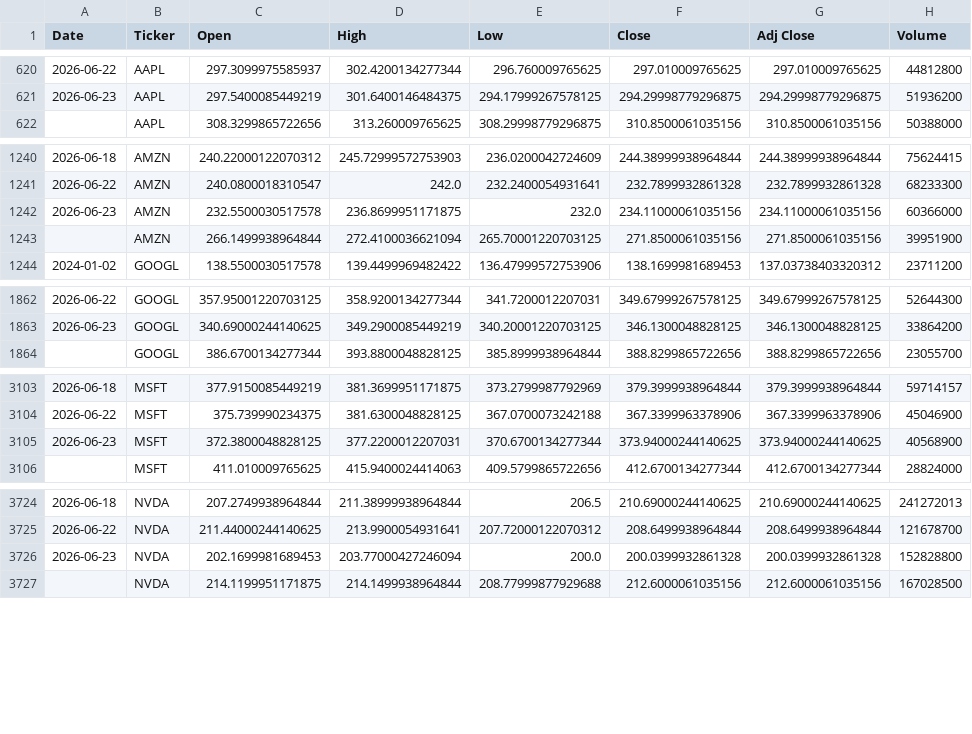
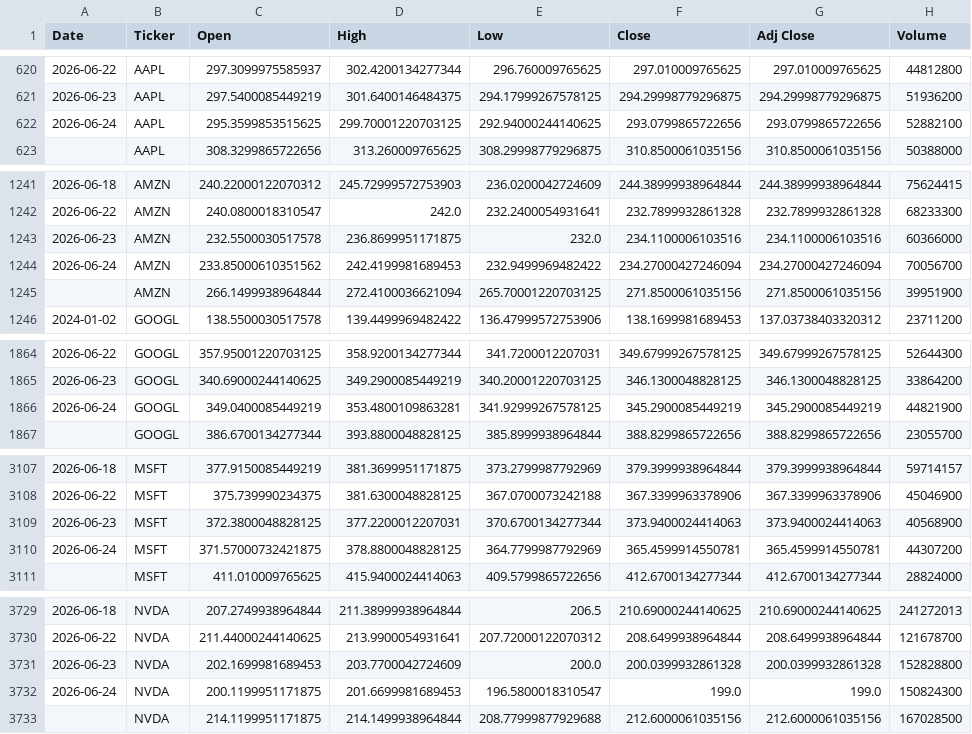
Before and after one commit to icengel91/WebMiningProject, a CSV file: data/raw/prices/prices.csv, drawn as a sheet; only a part is shown, gaps mark what is left out; the diff covers the shown part only.

```diff
--- a/data/raw/prices/prices.csv
+++ b/data/raw/prices/prices.csv
@@ -621,2 +621,3 @@ Date,Ticker,Open,High,Low,Close,Adj Close,Volume
 2026-06-23,AAPL,297.5400085449219,301.6400146484375,294.17999267578125,294.29998779296875,294.29998779296875,51936200
+2026-06-24,AAPL,295.3599853515625,299.70001220703125,292.94000244140625,293.0799865722656,293.0799865722656,52882100
 ,AAPL,308.3299865722656,313.260009765625,308.29998779296875,310.8500061035156,310.8500061035156,50388000
@@ -1241,3 +1242,4 @@ Date,Ticker,Open,High,Low,Close,Adj Close,Volume
 2026-06-22,AMZN,240.0800018310547,242.0,232.2400054931641,232.7899932861328,232.7899932861328,68233300
-2026-06-23,AMZN,232.5500030517578,236.8699951171875,232.0,234.11000061035156,234.11000061035156,60366000
+2026-06-23,AMZN,232.5500030517578,236.8699951171875,232.0,234.1100006103516,234.1100006103516,60366000
+2026-06-24,AMZN,233.85000610351562,242.4199981689453,232.9499969482422,234.27000427246094,234.27000427246094,70056700
 ,AMZN,266.1499938964844,272.4100036621094,265.70001220703125,271.8500061035156,271.8500061035156,39951900
@@ -1863,2 +1865,3 @@ Date,Ticker,Open,High,Low,Close,Adj Close,Volume
 2026-06-23,GOOGL,340.69000244140625,349.2900085449219,340.20001220703125,346.1300048828125,346.1300048828125,33864200
+2026-06-24,GOOGL,349.0400085449219,353.4800109863281,341.92999267578125,345.2900085449219,345.2900085449219,44821900
 ,GOOGL,386.6700134277344,393.8800048828125,385.8999938964844,388.8299865722656,388.8299865722656,23055700
@@ -3104,3 +3108,4 @@ Date,Ticker,Open,High,Low,Close,Adj Close,Volume
 2026-06-22,MSFT,375.739990234375,381.6300048828125,367.0700073242188,367.3399963378906,367.3399963378906,45046900
-2026-06-23,MSFT,372.3800048828125,377.2200012207031,370.6700134277344,373.94000244140625,373.94000244140625,40568900
+2026-06-23,MSFT,372.3800048828125,377.2200012207031,370.6700134277344,373.9400024414063,373.9400024414063,40568900
+2026-06-24,MSFT,371.57000732421875,378.8800048828125,364.7799987792969,365.4599914550781,365.4599914550781,44307200
 ,MSFT,411.010009765625,415.9400024414063,409.5799865722656,412.6700134277344,412.6700134277344,28824000
@@ -3725,3 +3730,4 @@ Date,Ticker,Open,High,Low,Close,Adj Close,Volume
 2026-06-22,NVDA,211.44000244140625,213.9900054931641,207.72000122070312,208.6499938964844,208.6499938964844,121678700
-2026-06-23,NVDA,202.1699981689453,203.77000427246094,200.0,200.0399932861328,200.0399932861328,152828800
+2026-06-23,NVDA,202.1699981689453,203.7700042724609,200.0,200.0399932861328,200.0399932861328,152828800
+2026-06-24,NVDA,200.1199951171875,201.6699981689453,196.5800018310547,199.0,199.0,150824300
 ,NVDA,214.1199951171875,214.1499938964844,208.77999877929688,212.6000061035156,212.6000061035156,167028500
```
Also changed, not shown: 2 added rows elsewhere in this file, 1 other file.
